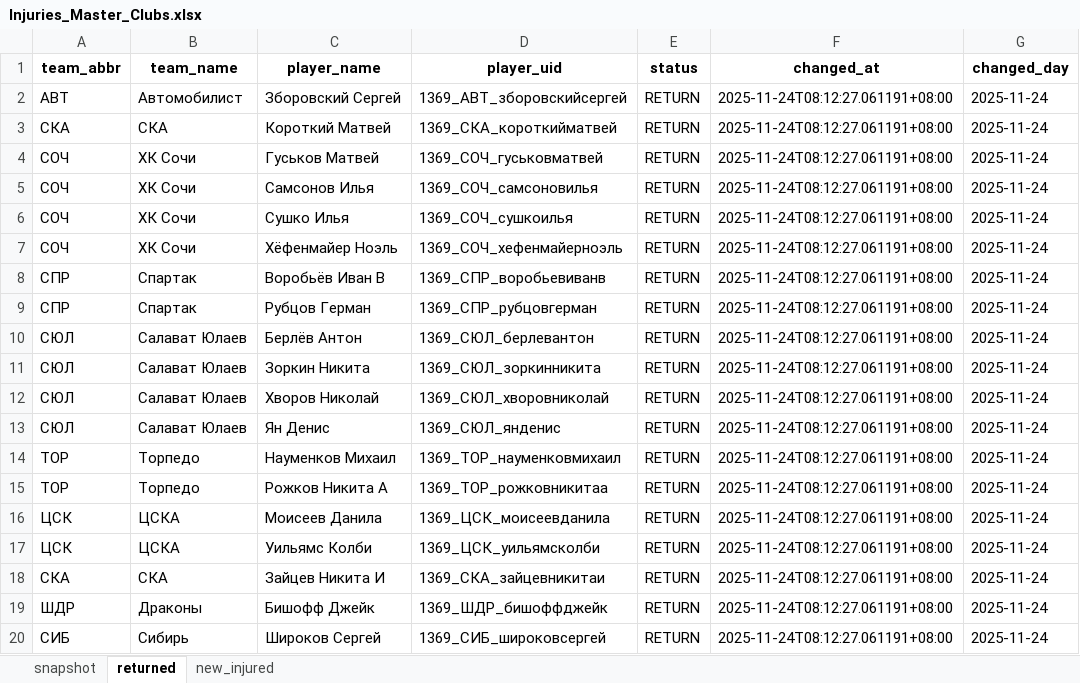
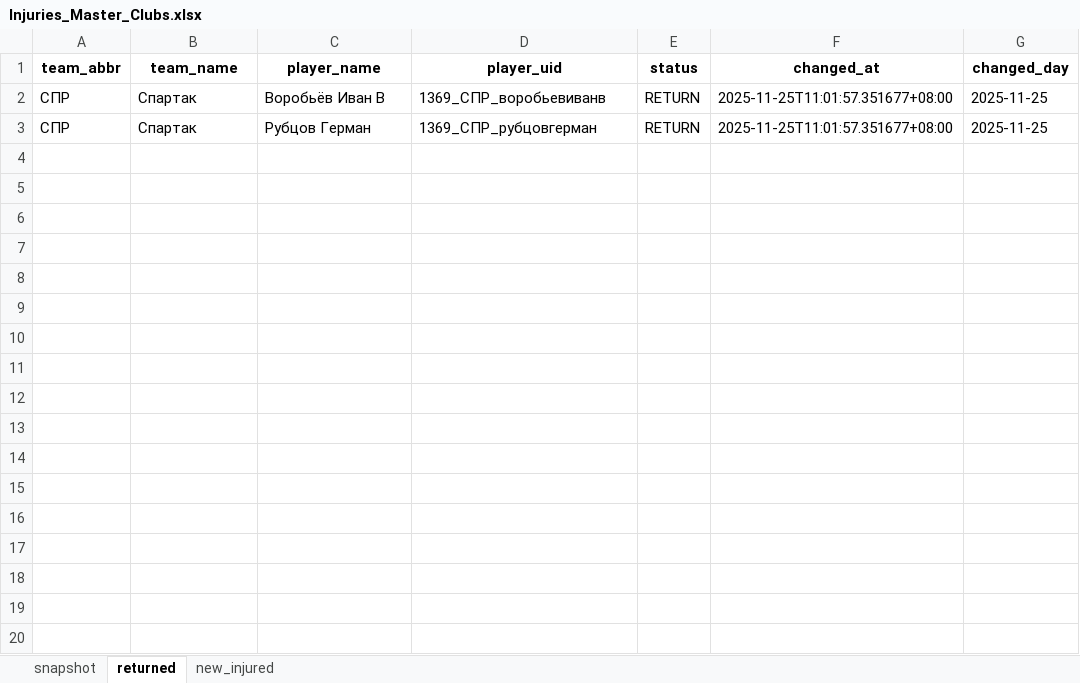
Before and after one commit to GG-Andrew/khl-cloud-results, an Excel workbook: khl/Injuries_Master_Clubs.xlsx, sheet returned, drawn as a sheet; only a part is shown; values as stored, in another font and other column widths than the file's, no borders; removed rows and columns are numbered as before the commit, all else as after; the diff covers the shown part only; the diff names each change by its address in the sheet, - before the commit and + after, or states it on an @@ line.

```diff
--- a/khl/Injuries_Master_Clubs.xlsx (sheet returned)
+++ b/khl/Injuries_Master_Clubs.xlsx (sheet returned)
-row 2: АВТ | Автомобилист | Зборовский Сергей | 1369_АВТ_зборовскийсергей | RETURN | 2025-11-24T08:12:27.061191+08:00 | 2025-11-24
-row 3: СКА | СКА | Короткий Матвей | 1369_СКА_короткийматвей | RETURN | 2025-11-24T08:12:27.061191+08:00 | 2025-11-24
-row 4: СОЧ | ХК Сочи | Гуськов Матвей | 1369_СОЧ_гуськовматвей | RETURN | 2025-11-24T08:12:27.061191+08:00 | 2025-11-24
-row 5: СОЧ | ХК Сочи | Самсонов Илья | 1369_СОЧ_самсоновилья | RETURN | 2025-11-24T08:12:27.061191+08:00 | 2025-11-24
-row 6: СОЧ | ХК Сочи | Сушко Илья | 1369_СОЧ_сушкоилья | RETURN | 2025-11-24T08:12:27.061191+08:00 | 2025-11-24
-row 7: СОЧ | ХК Сочи | Хёфенмайер Ноэль | 1369_СОЧ_хефенмайерноэль | RETURN | 2025-11-24T08:12:27.061191+08:00 | 2025-11-24
-F2:F3 (changed_at): 2025-11-24T08:12:27.061191+08:00
+F2:F3 (changed_at): 2025-11-25T11:01:57.351677+08:00
-G2:G3 (changed_day): 2025-11-24
+G2:G3 (changed_day): 2025-11-25
-row 10: СЮЛ | Салават Юлаев | Берлёв Антон | 1369_СЮЛ_берлевантон | RETURN | 2025-11-24T08:12:27.061191+08:00 | 2025-11-24
-row 11: СЮЛ | Салават Юлаев | Зоркин Никита | 1369_СЮЛ_зоркинникита | RETURN | 2025-11-24T08:12:27.061191+08:00 | 2025-11-24
-row 12: СЮЛ | Салават Юлаев | Хворов Николай | 1369_СЮЛ_хворовниколай | RETURN | 2025-11-24T08:12:27.061191+08:00 | 2025-11-24
-row 13: СЮЛ | Салават Юлаев | Ян Денис | 1369_СЮЛ_янденис | RETURN | 2025-11-24T08:12:27.061191+08:00 | 2025-11-24
-row 14: ТОР | Торпедо | Науменков Михаил | 1369_ТОР_науменковмихаил | RETURN | 2025-11-24T08:12:27.061191+08:00 | 2025-11-24
-row 15: ТОР | Торпедо | Рожков Никита А | 1369_ТОР_рожковникитаа | RETURN | 2025-11-24T08:12:27.061191+08:00 | 2025-11-24
-row 16: ЦСК | ЦСКА | Моисеев Данила | 1369_ЦСК_моисеевданила | RETURN | 2025-11-24T08:12:27.061191+08:00 | 2025-11-24
-row 17: ЦСК | ЦСКА | Уильямс Колби | 1369_ЦСК_уильямсколби | RETURN | 2025-11-24T08:12:27.061191+08:00 | 2025-11-24
-row 18: СКА | СКА | Зайцев Никита И | 1369_СКА_зайцевникитаи | RETURN | 2025-11-24T08:12:27.061191+08:00 | 2025-11-24
-row 19: ШДР | Драконы | Бишофф Джейк | 1369_ШДР_бишоффджейк | RETURN | 2025-11-24T08:12:27.061191+08:00 | 2025-11-24
-row 20: СИБ | Сибирь | Широков Сергей | 1369_СИБ_широковсергей | RETURN | 2025-11-24T08:12:27.061191+08:00 | 2025-11-24
```
Also changed, not shown: 18 removed rows elsewhere in this sheet, sheet snapshot, sheet new_injured, khl/Form-5_Games_home_away.xlsx, khl/khl_players_stats_1369.xlsx, 11 other files.
